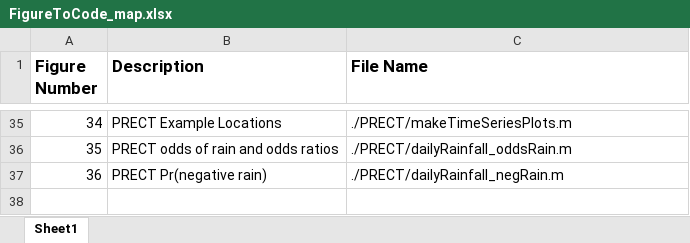
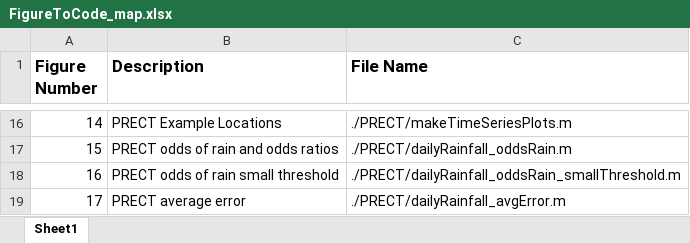
Before and after one commit to pinarda/compression-analysis, an Excel workbook: FigureToCode_map.xlsx, sheet Sheet1, drawn as a sheet; only a part is shown, gaps mark what is left out; values as stored, in another font and other column widths than the file's, no borders; removed rows and columns are numbered as before the commit, all else as after; the diff covers the shown part only; the diff names each change by its address in the sheet, - before the commit and + after, or states it on an @@ line.

Commit message:
updated FigureToCodeMap with Figs 16, 17

```diff
--- a/FigureToCode_map.xlsx (sheet Sheet1)
+++ b/FigureToCode_map.xlsx (sheet Sheet1)
-A16 (Figure Number): 34
+A16 (Figure Number): 14
-A17 (Figure Number): 35
+A17 (Figure Number): 15
-row 37: 36 | PRECT Pr(negative rain) | ./PRECT/dailyRainfall_negRain.m
+row 18: 16 | PRECT odds of rain small threshold | ./PRECT/dailyRainfall_oddsRain_smallThreshold.m
+row 19: 17 | PRECT average error | ./PRECT/dailyRainfall_avgError.m
```
Also changed, not shown: 1 added row, 20 removed rows and 14 edited cells elsewhere in this sheet.
